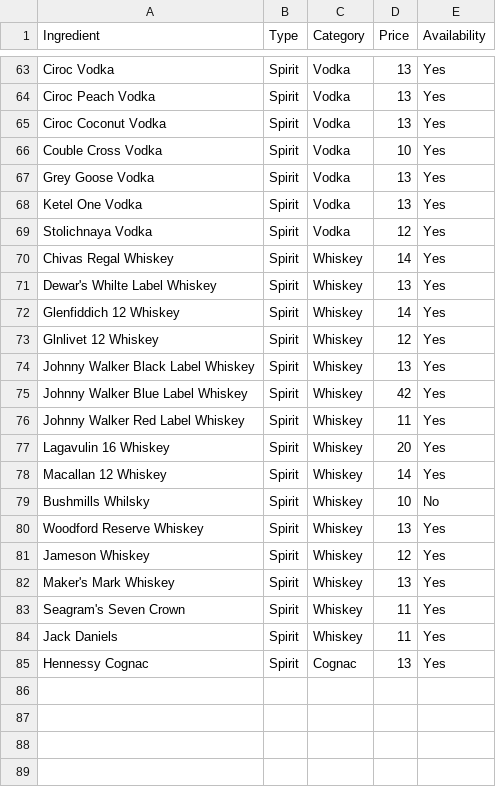
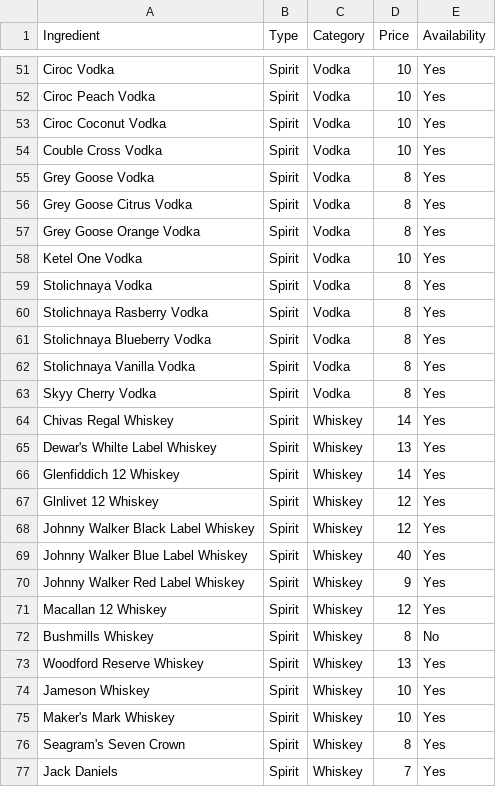
Before and after one commit to KhanTengri/bartsy-venue-android, a CSV file: assets/Ingredients.csv, drawn as a sheet; only a part is shown, gaps mark what is left out; removed rows and columns are numbered as before the commit, all else as after; the diff covers the shown part only; the diff names each change by its address in the sheet, - before the commit and + after, or states it on an @@ line.

Commit message:
Updated ingredients and extra files for some venues.
git-svn-id: http://192.168.2.90/svn/bartsy-venue-android/Venue@225 c3b44e55-a100-42f6-9c86-32dbf579054b

```diff
--- a/assets/Ingredients.csv
+++ b/assets/Ingredients.csv
-D51:D53 (Price): 13
+D51:D53 (Price): 10
-D55 (Price): 13
+D55 (Price): 8
+row 56: Grey Goose Citrus Vodka | Spirit | Vodka | 8 | Yes
+row 57: Grey Goose Orange Vodka | Spirit | Vodka | 8 | Yes
-D58 (Price): 13
+D58 (Price): 10
-D59 (Price): 12
+D59 (Price): 8
+row 60: Stolichnaya Rasberry Vodka | Spirit | Vodka | 8 | Yes
+row 61: Stolichnaya Blueberry Vodka | Spirit | Vodka | 8 | Yes
+row 62: Stolichnaya Vanilla Vodka | Spirit | Vodka | 8 | Yes
+row 63: Skyy Cherry Vodka | Spirit | Vodka | 8 | Yes
-D68 (Price): 13
+D68 (Price): 12
-D69 (Price): 42
+D69 (Price): 40
-D70 (Price): 11
+D70 (Price): 9
-row 77: Lagavulin 16 Whiskey | Spirit | Whiskey | 20 | Yes
-D71 (Price): 14
+D71 (Price): 12
-A72 (Ingredient): Bushmills Whilsky
+A72 (Ingredient): Bushmills Whiskey
-D72 (Price): 10
+D72 (Price): 8
-D74 (Price): 12
+D74 (Price): 10
-D75 (Price): 13
+D75 (Price): 10
-D76 (Price): 11
+D76 (Price): 8
-D77 (Price): 11
+D77 (Price): 7
-row 85: Hennessy Cognac | Spirit | Cognac | 13 | Yes
```
Also changed, not shown: 3 added rows, 15 removed rows and 28 edited cells elsewhere in this file, 2 other files.
